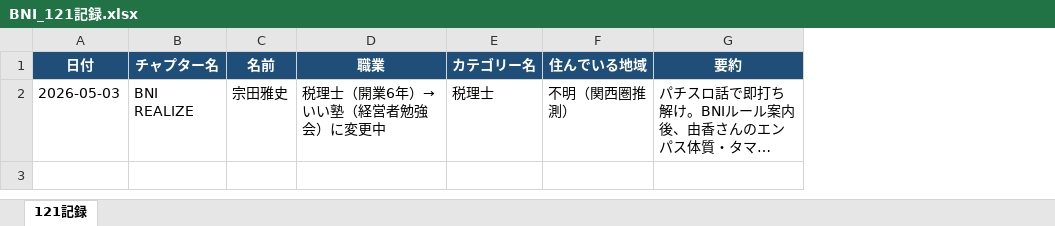
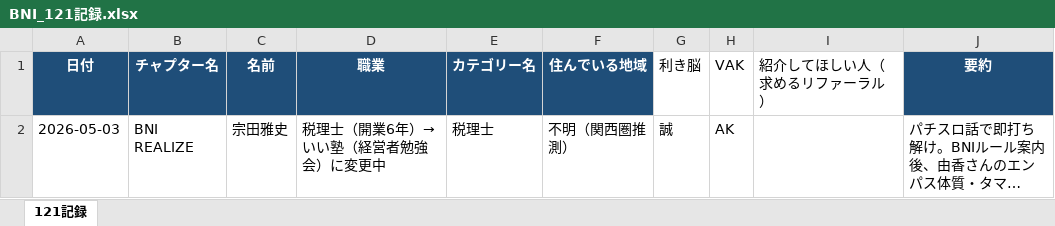
Before and after one commit to y-takahashi-cmd/MyBrain, an Excel workbook: 20_Projects/BNI_REALIZE/121記録/BNI_121記録.xlsx, sheet 121記録, drawn as a sheet; long unchanged cells end in …; values as stored, in another font and other column widths than the file's, no borders; the diff names each change by its address in the sheet, - before the commit and + after, or states it on an @@ line.

Commit message:
Auto-save 2026-05-03 20:03

```diff
--- a/20_Projects/BNI_REALIZE/121記録/BNI_121記録.xlsx (sheet 121記録)
+++ b/20_Projects/BNI_REALIZE/121記録/BNI_121記録.xlsx (sheet 121記録)
+column G (利き脳), row 2: 誠
+column H (VAK), row 2: AK
+column I (紹介してほしい人（求めるリファーラル）), empty
```
